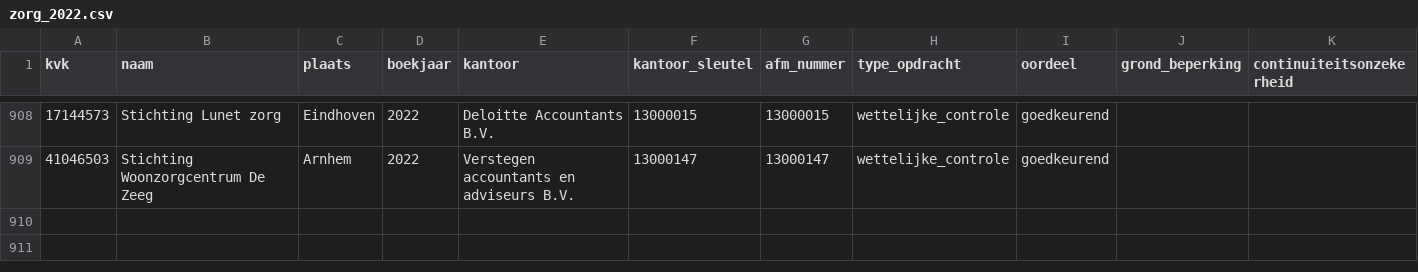
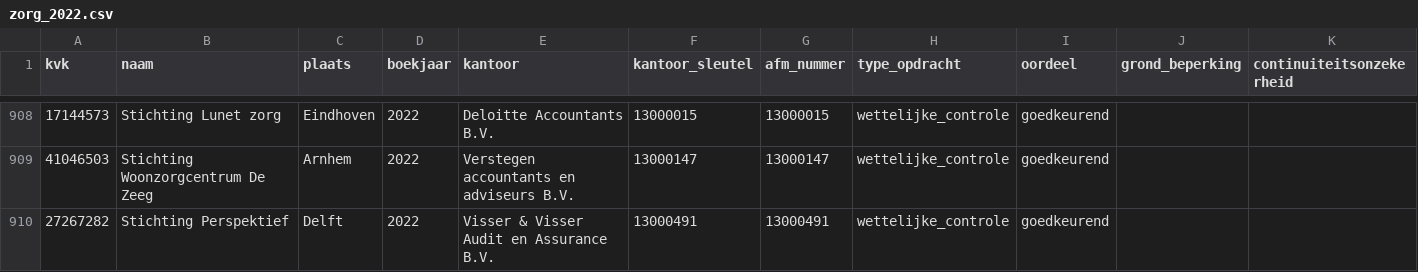
Before and after one commit to boazbuilds/Whosigns, a CSV file: pipeline/oogst/zorg_2022.csv, drawn as a sheet; only a part is shown, gaps mark what is left out.

```diff
--- a/pipeline/oogst/zorg_2022.csv
+++ b/pipeline/oogst/zorg_2022.csv
@@ -909 +909,2 @@ kvk,naam,plaats,boekjaar,kantoor,kantoor_sleutel,afm_nummer,type_opdracht,oordee
 41046503,Stichting Woonzorgcentrum De Zeeg,Arnhem,2022,Verstegen accountants en adviseurs B.V.,13000147,13000147,wettelijke_controle,goedkeurend,,
+27267282,Stichting Perspektief,Delft,2022,Visser & Visser Audit en Assurance B.V.,13000491,13000491,wettelijke_controle,goedkeurend,,
```
Also changed, not shown: 2 other files.
